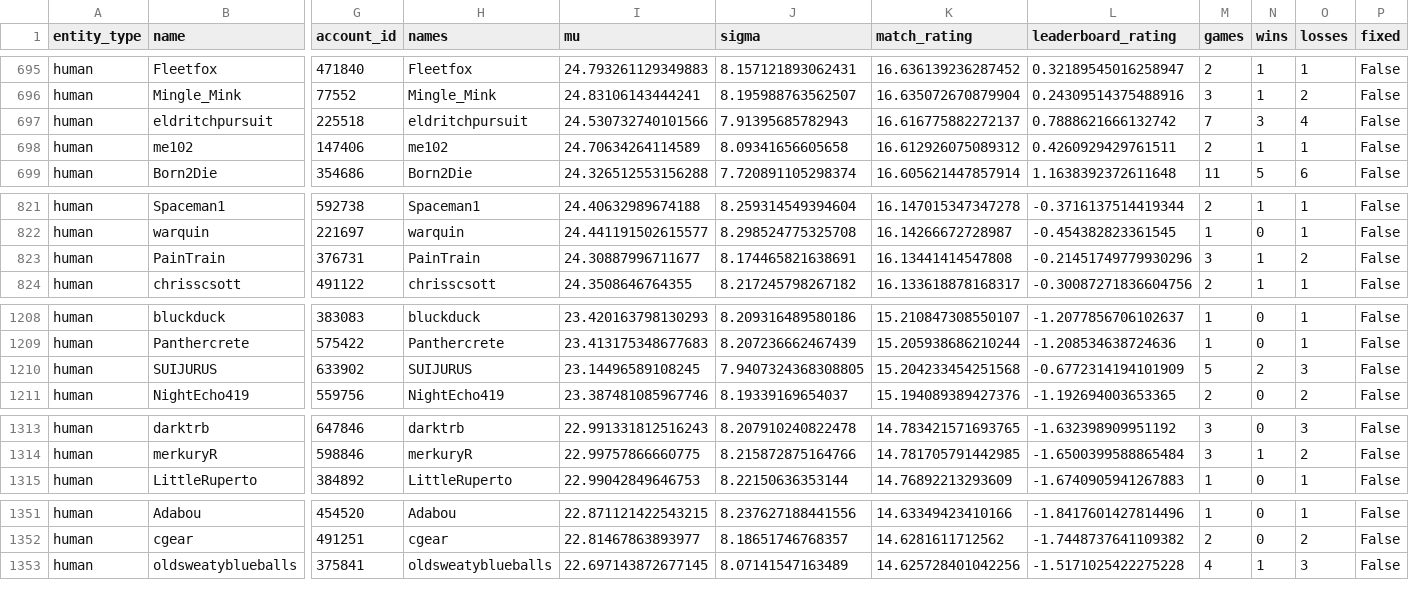
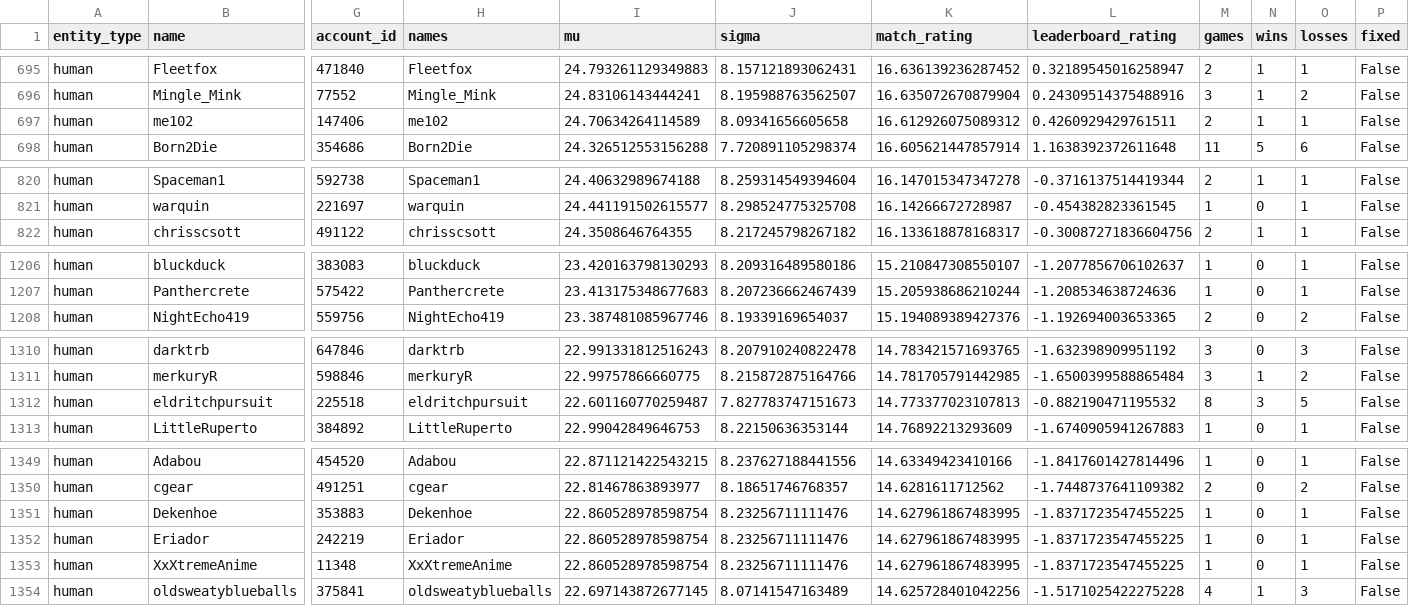
Before and after one commit to Barscrewl/BarbOS, a CSV file: public/ratings.csv, drawn as a sheet; only a part is shown, gaps mark what is left out; removed rows and columns are numbered as before the commit, all else as after; rows hold the shown columns only; the diff covers the shown part only; the diff names each change by its address in the sheet, - before the commit and + after, or states it on an @@ line.

```diff
--- a/public/ratings.csv
+++ b/public/ratings.csv
-row 697: human | eldritchpursuit | 225518 | eldritchpursuit | 24.530732740101566 | 7.91395685782943 | 16.616775882272137 | 0.7888621666132742 | 7 | 3 | 4 | False
-row 823: human | PainTrain | 376731 | PainTrain | 24.30887996711677 | 8.174465821638691 | 16.13441414547808 | -0.21451749779930296 | 3 | 1 | 2 | False
-row 1210: human | SUIJURUS | 633902 | SUIJURUS | 23.14496589108245 | 7.9407324368308805 | 15.204233454251568 | -0.6772314194101909 | 5 | 2 | 3 | False
+row 1312: human | eldritchpursuit | 225518 | eldritchpursuit | 22.601160770259487 | 7.827783747151673 | 14.773377023107813 | -0.882190471195532 | 8 | 3 | 5 | False
+row 1351: human | Dekenhoe | 353883 | Dekenhoe | 22.860528978598754 | 8.23256711111476 | 14.627961867483995 | -1.8371723547455225 | 1 | 0 | 1 | False
+row 1352: human | Eriador | 242219 | Eriador | 22.860528978598754 | 8.23256711111476 | 14.627961867483995 | -1.8371723547455225 | 1 | 0 | 1 | False
+row 1353: human | XxXtremeAnime | 11348 | XxXtremeAnime | 22.860528978598754 | 8.23256711111476 | 14.627961867483995 | -1.8371723547455225 | 1 | 0 | 1 | False
```
Also changed, not shown: 4 added rows, 2 removed rows and 2 edited cells elsewhere in this file, data/matches_index.csv, public/fixed_seed/matches.csv, 15 other files.
